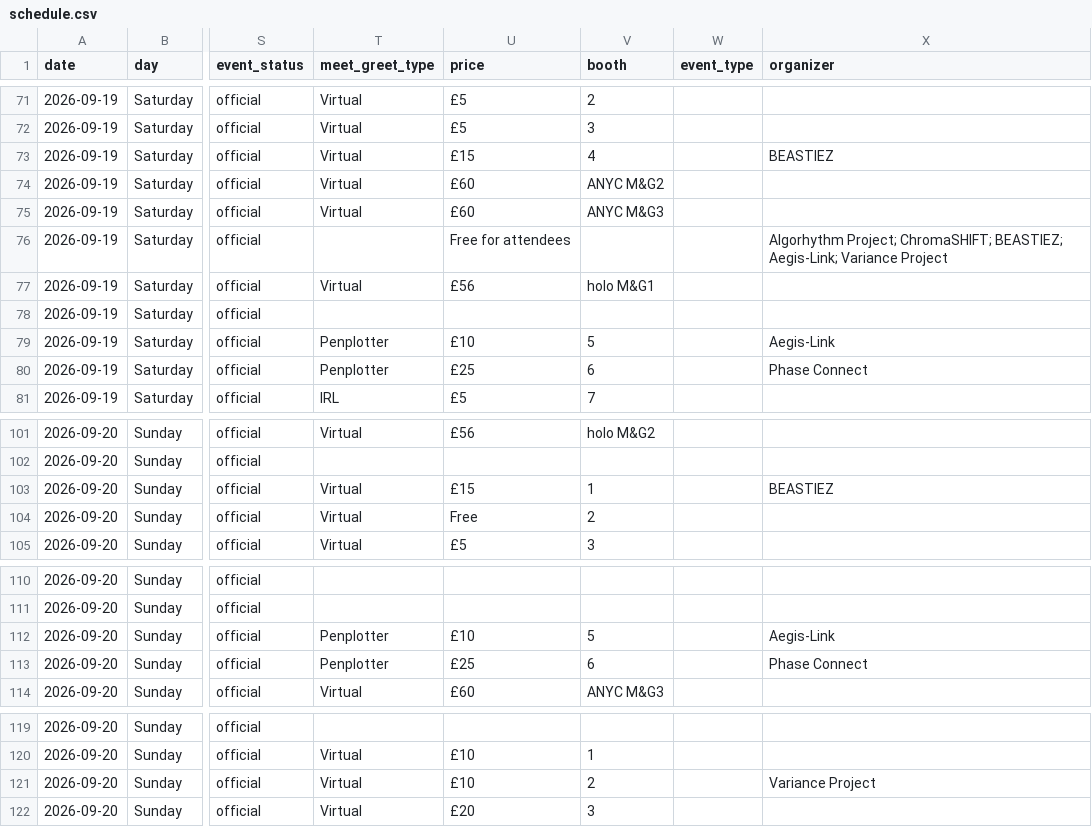
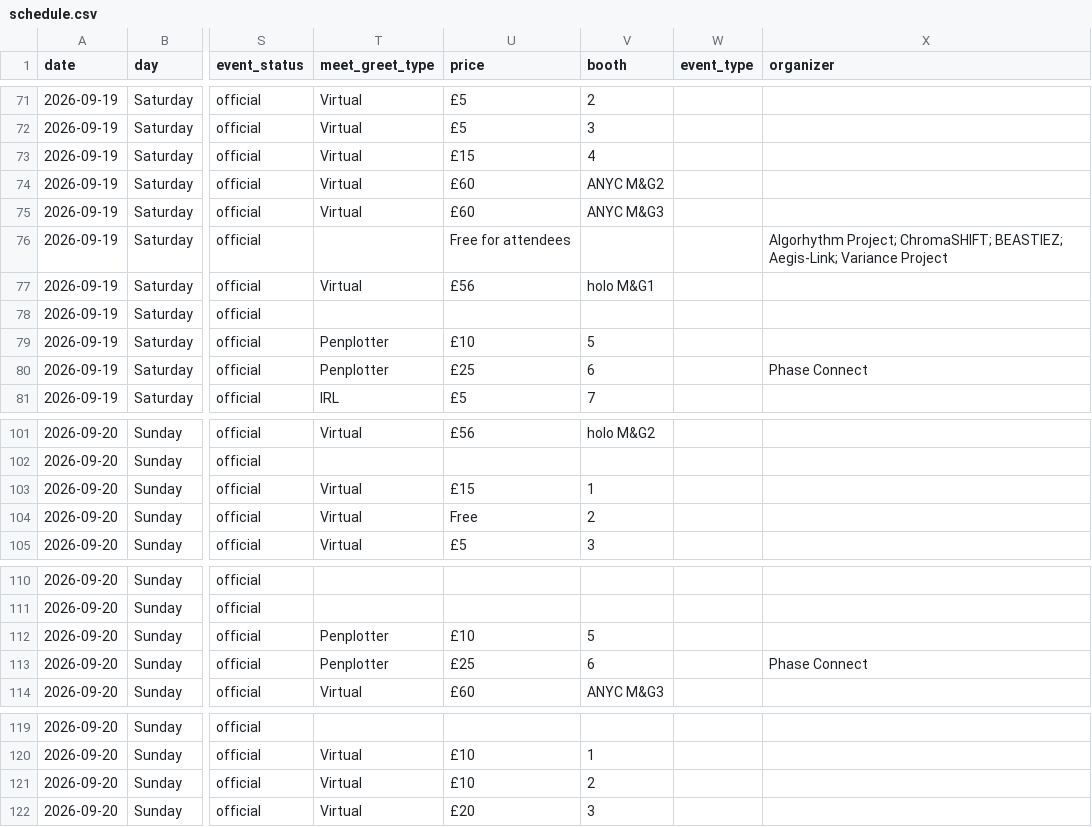
Before and after one commit to uebagi/Vtuber-Conventions, a CSV file: conventions/vexpo-2026/schedule.csv, drawn as a sheet; only a part is shown, gaps mark what is left out; the diff covers the shown part only; the diff names each change by its address in the sheet, - before the commit and + after, or states it on an @@ line.

```diff
--- a/conventions/vexpo-2026/schedule.csv
+++ b/conventions/vexpo-2026/schedule.csv
-X73 (organizer): BEASTIEZ
+X73 (organizer): (empty)
-X79 (organizer): Aegis-Link
+X79 (organizer): (empty)
-X103 (organizer): BEASTIEZ
+X103 (organizer): (empty)
-X112 (organizer): Aegis-Link
+X112 (organizer): (empty)
-X121 (organizer): Variance Project
+X121 (organizer): (empty)
```
Also changed, not shown: 11 edited cells elsewhere in this file, 10 other files.
